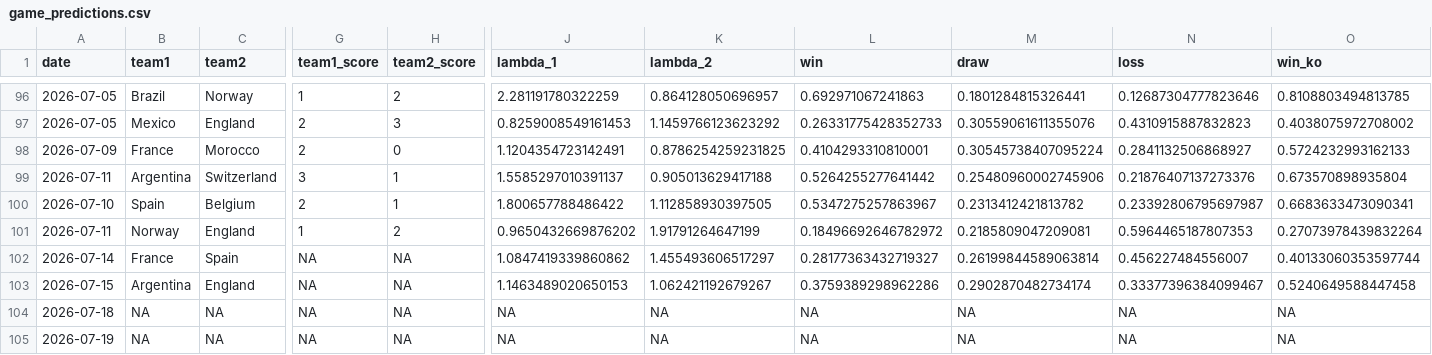
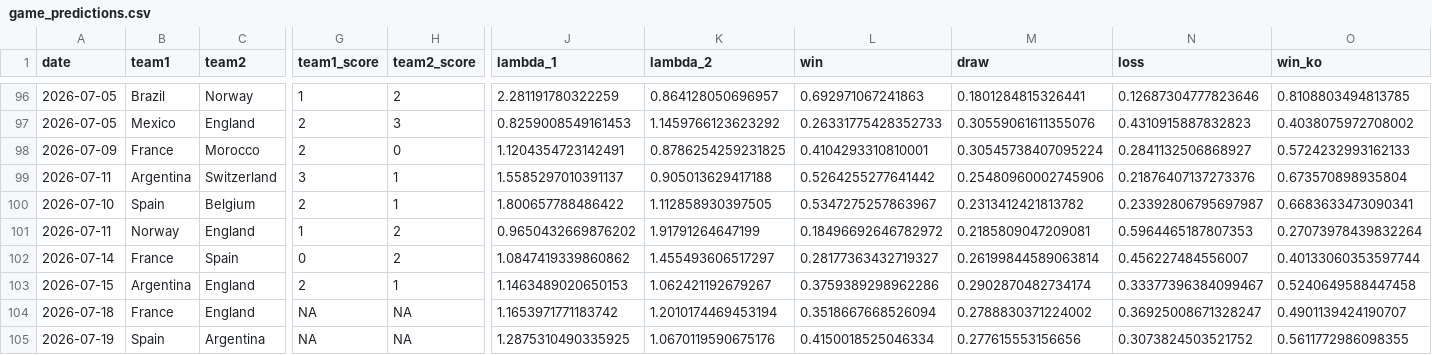
Before and after one commit to lbenz730/world_cup_2026, a CSV file: predictions/game_predictions.csv, drawn as a sheet; only a part is shown, gaps mark what is left out; the diff covers the shown part only; the diff names each change by its address in the sheet, - before the commit and + after, or states it on an @@ line.

```diff
--- a/predictions/game_predictions.csv
+++ b/predictions/game_predictions.csv
-G102 (team1_score): NA
+G102 (team1_score): 0
-H102 (team2_score): NA
+H102 (team2_score): 2
-G103 (team1_score): NA
+G103 (team1_score): 2
-H103 (team2_score): NA
+H103 (team2_score): 1
-B104 (team1): NA
+B104 (team1): France
-C104 (team2): NA
+C104 (team2): England
-J104 (lambda_1): NA
+J104 (lambda_1): 1.1653971771183742
-K104 (lambda_2): NA
+K104 (lambda_2): 1.2010174469453194
-L104 (win): NA
+L104 (win): 0.3518667668526094
-M104 (draw): NA
+M104 (draw): 0.2788830371224002
-N104 (loss): NA
+N104 (loss): 0.36925008671328247
-O104 (win_ko): NA
+O104 (win_ko): 0.4901139424190707
-B105 (team1): NA
+B105 (team1): Spain
-C105 (team2): NA
+C105 (team2): Argentina
-J105 (lambda_1): NA
+J105 (lambda_1): 1.2875310490335925
-K105 (lambda_2): NA
+K105 (lambda_2): 1.0670119590675176
-L105 (win): NA
+L105 (win): 0.4150018525046334
-M105 (draw): NA
+M105 (draw): 0.277615553156656
-N105 (loss): NA
+N105 (loss): 0.3073824503521752
-O105 (win_ko): NA
+O105 (win_ko): 0.5611772986098355
```
Also changed, not shown: 2 edited cells elsewhere in this file, data/schedule.csv, predictions/history.csv, 19 other files.
